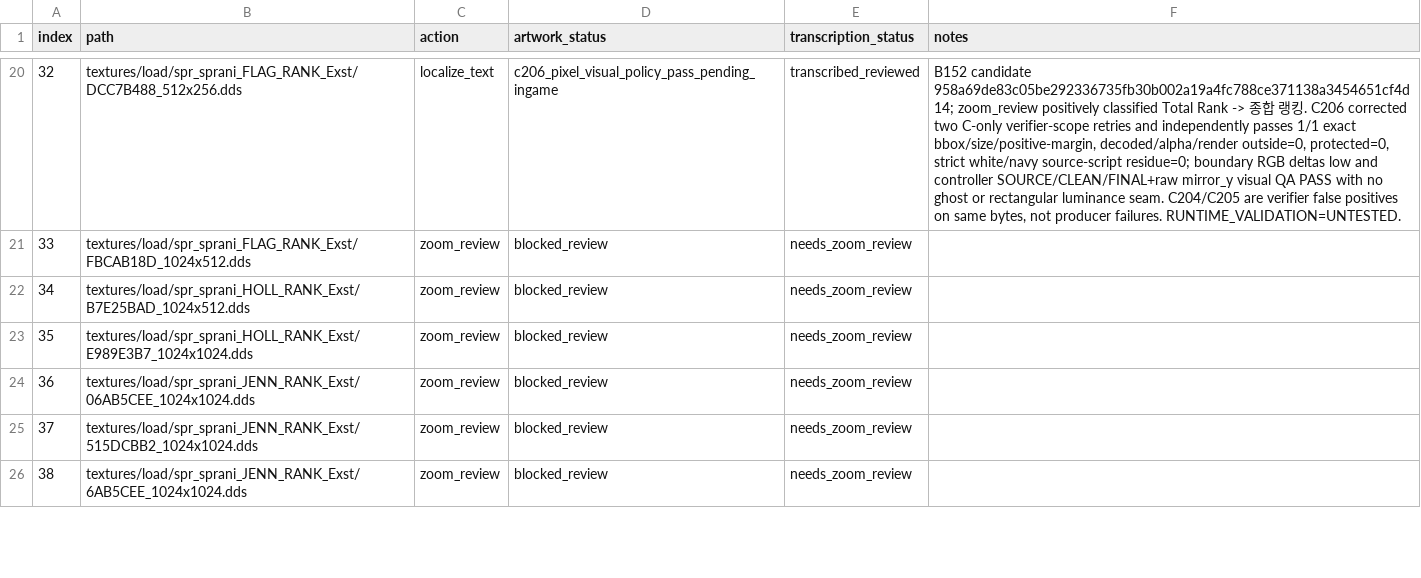
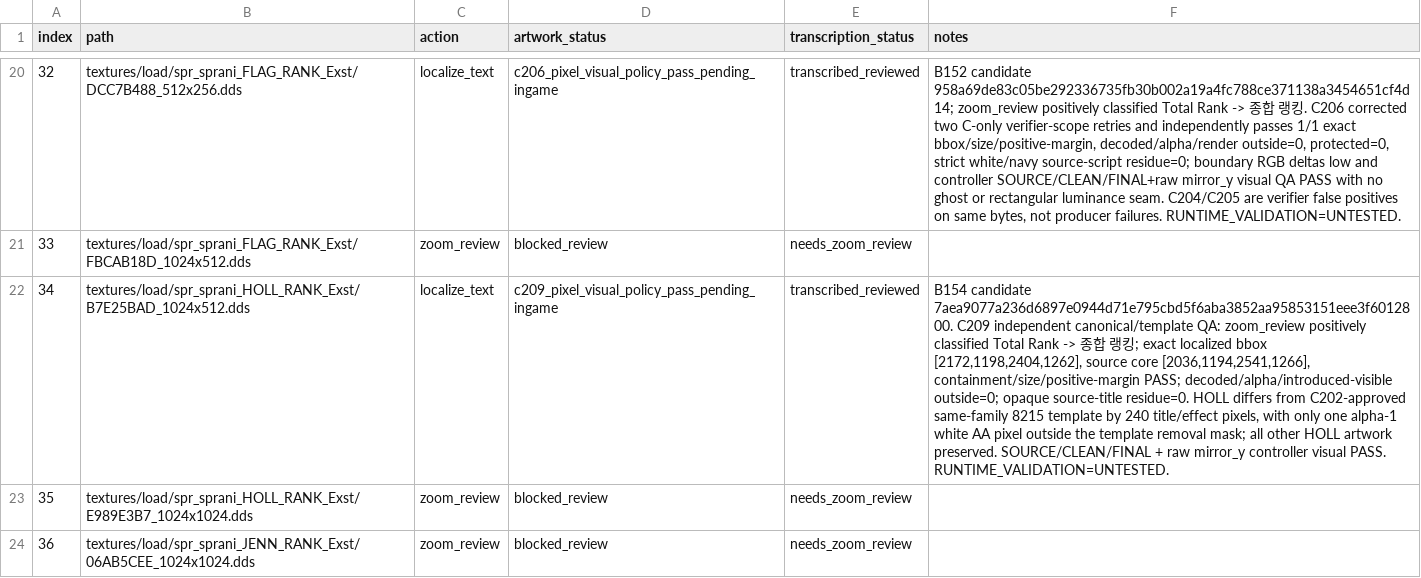
Before and after one commit to thp32tt/OutRun2006Tweaks, a CSV file: localization/graphics/asset_queue.csv, drawn as a sheet; only a part is shown, gaps mark what is left out; the shorter side is filled out with more unchanged rows; the diff names each change by its address in the sheet, - before the commit and + after, or states it on an @@ line.

Commit message:
localization(C): promote HOLL rank after C209

```diff
--- a/localization/graphics/asset_queue.csv
+++ b/localization/graphics/asset_queue.csv
-C22 (action): zoom_review
+C22 (action): localize_text
-D22 (artwork_status): blocked_review
+D22 (artwork_status): c209_pixel_visual_policy_pass_pending_ingame
-E22 (transcription_status): needs_zoom_review
+E22 (transcription_status): transcribed_reviewed
-F22 (notes): (empty)
+F22 (notes): B154 candidate 7aea9077a236d6897e0944d71e795cbd5f6aba3852aa95853151eee3f6012800. C209 independent canonical/template QA: zoom_review positively classified Total Rank -> 종합 랭킹; exact localized bbox [2172,1198,2404,1262], source core [2036,1194,2541,1266], containment/size/positive-margin PASS; decoded/alpha/introduced-visible outside=0; opaque source-title residue=0. HOLL differs from C202-approved same-family 8215 template by 240 title/effect pixels, with only one alpha-1 white AA pixel outside the template removal mask; all other HOLL artwork preserved. SOURCE/CLEAN/FINAL + raw mirror_y controller visual PASS. RUNTIME_VALIDATION=UNTESTED.
```
